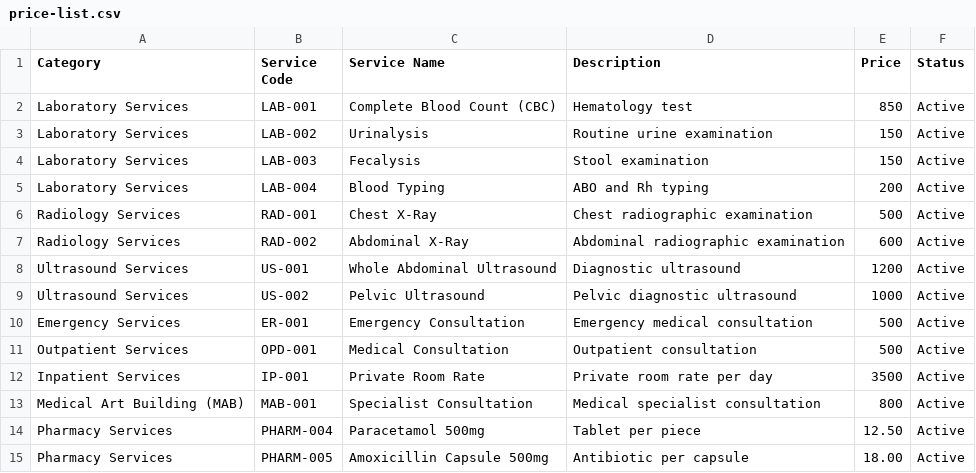
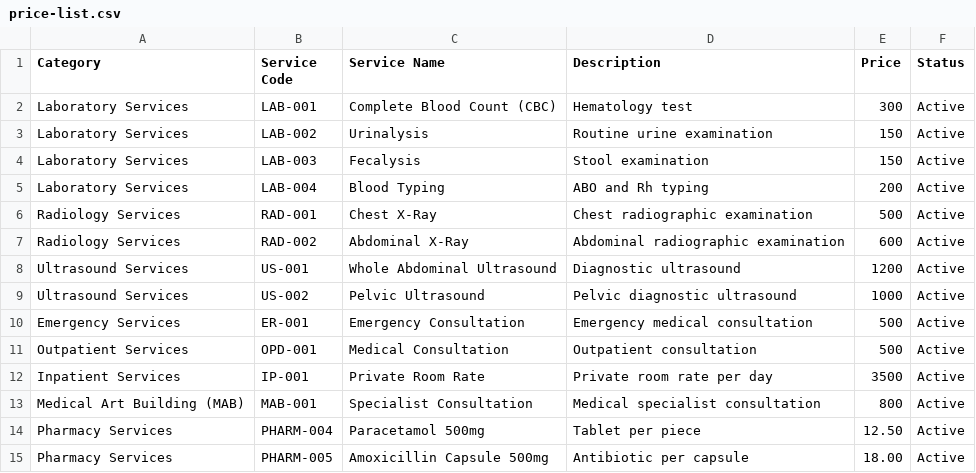
Before and after one commit to ictsdghi-code/SDGHi, a CSV file: data/price-list.csv, drawn as a sheet.

Commit message:
Update price for Complete Blood Count service
Updated the price for the Complete Blood Count (CBC) service.

```diff
--- a/data/price-list.csv
+++ b/data/price-list.csv
@@ -1,3 +1,3 @@
 Category,Service Code,Service Name,Description,Price,Status
-Laboratory Services,LAB-001,Complete Blood Count (CBC),Hematology test,850,Active
+Laboratory Services,LAB-001,Complete Blood Count (CBC),Hematology test,300,Active
 Laboratory Services,LAB-002,Urinalysis,Routine urine examination,150,Active
```
